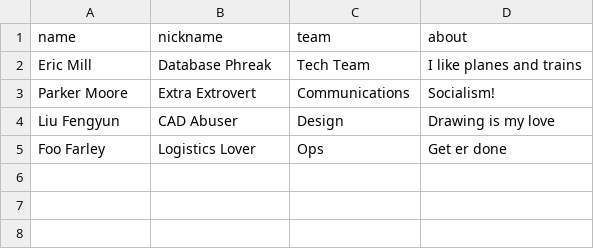
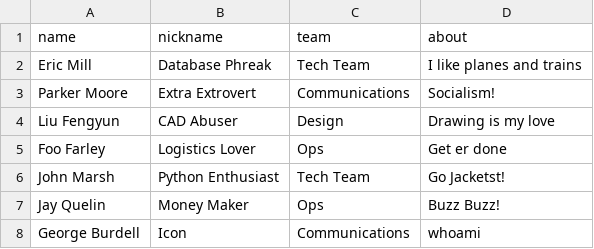
Before and after one commit to HackGT/hackgt-org-website, a CSV file: _data/members.csv, drawn as a sheet; the diff names each change by its address in the sheet, - before the commit and + after, or states it on an @@ line.

Commit message:
Added members functionality without styling

```diff
--- a/_data/members.csv
+++ b/_data/members.csv
+row 6: John Marsh | Python Enthusiast | Tech Team | Go Jacketst!
+row 7: Jay Quelin | Money Maker | Ops | Buzz Buzz!
+row 8: George Burdell | Icon | Communications | whoami
```
Also changed, not shown: 2 other files.
